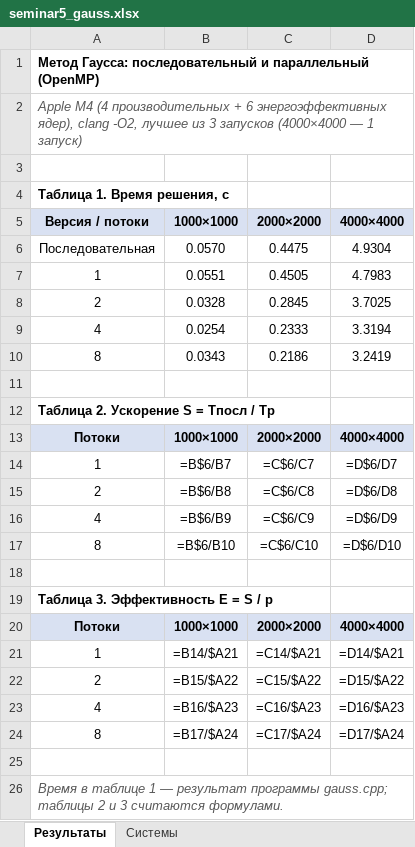
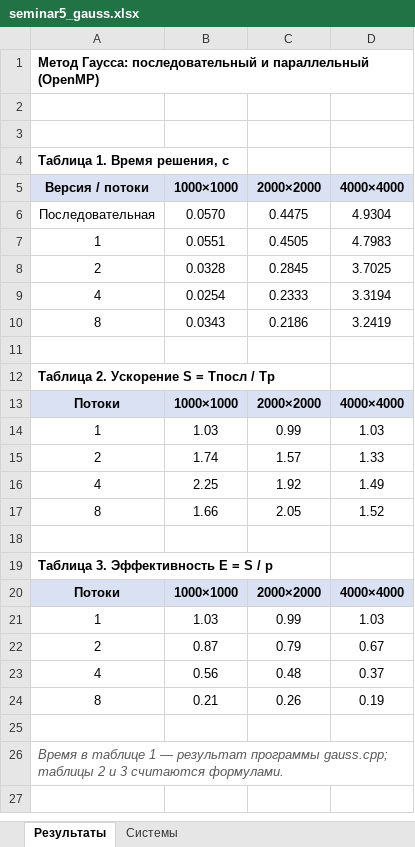
Before and after one commit to yulkask/four, an Excel workbook: parall_prog/results/seminar5_gauss.xlsx, sheet Результаты, drawn as a sheet; values as stored, in another font and other column widths than the file's, no borders; formulas without a stored value are shown as written; charts and pictures not drawn; removed rows and columns are numbered as before the commit, all else as after; the diff names each change by its address in the sheet, - before the commit and + after, or states it on an @@ line.

```diff
--- a/parall_prog/results/seminar5_gauss.xlsx (sheet Результаты)
+++ b/parall_prog/results/seminar5_gauss.xlsx (sheet Результаты)
-A2 (Версия / потоки): Apple M4 (4 производительных + 6 энергоэффективных ядер), clang -O2, лучшее из 3 запусков (4000×4000 — 1 запуск)
+A2 (Версия / потоки): (empty)
-row 14: 1 | =B$6/B7 | =C$6/C7 | =D$6/D7
-row 15: 2 | =B$6/B8 | =C$6/C8 | =D$6/D8
-row 16: 4 | =B$6/B9 | =C$6/C9 | =D$6/D9
-row 17: 8 | =B$6/B10 | =C$6/C10 | =D$6/D10
+row 14: 1 | 1.03 | 0.99 | 1.03
+row 15: 2 | 1.74 | 1.57 | 1.33
+row 16: 4 | 2.25 | 1.92 | 1.49
+row 17: 8 | 1.66 | 2.05 | 1.52
-row 21: 1 | =B14/$A21 | =C14/$A21 | =D14/$A21
-row 22: 2 | =B15/$A22 | =C15/$A22 | =D15/$A22
-row 23: 4 | =B16/$A23 | =C16/$A23 | =D16/$A23
-row 24: 8 | =B17/$A24 | =C17/$A24 | =D17/$A24
+row 21: 1 | 1.03 | 0.99 | 1.03
+row 22: 2 | 0.87 | 0.79 | 0.67
+row 23: 4 | 0.56 | 0.48 | 0.37
+row 24: 8 | 0.21 | 0.26 | 0.19
```
Also changed, not shown: charts or pictures, 10 other files.
